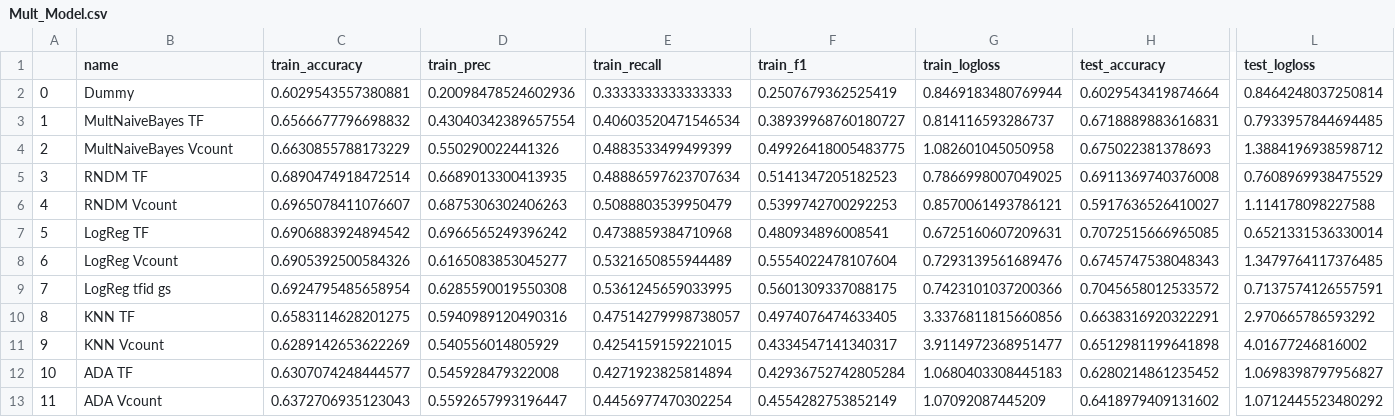
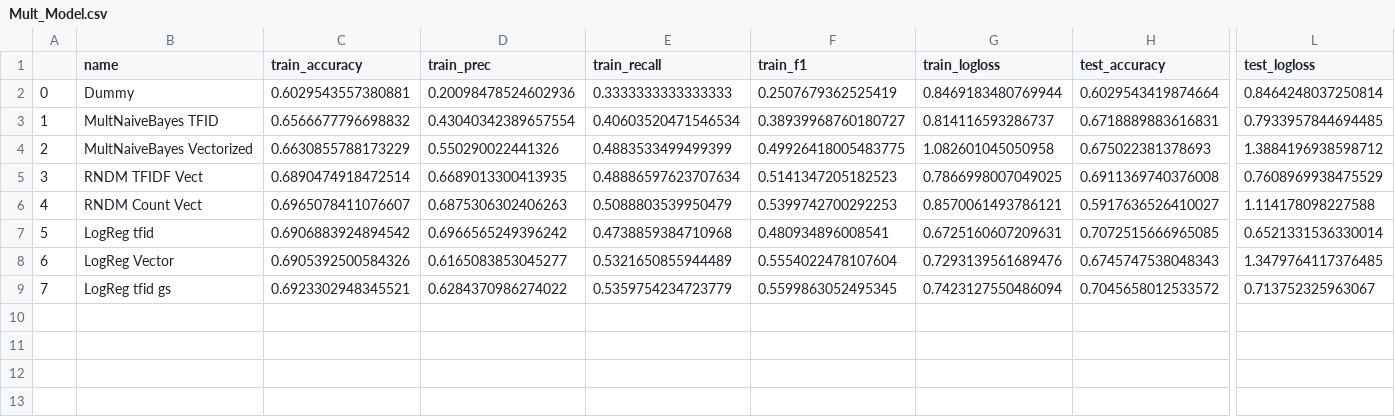
Before and after one commit to dvdhartsman/NLP-Sentiment-Analysis, a CSV file: Data/Mult_Model.csv, drawn as a sheet; only a part is shown, gaps mark what is left out; rows hold the shown columns only; the diff names each change by its address in the sheet, - before the commit and + after, or states it on an @@ line.

Commit message:
Add files via upload

```diff
--- a/Data/Mult_Model.csv
+++ b/Data/Mult_Model.csv
-B3 (name): MultNaiveBayes TF
+B3 (name): MultNaiveBayes TFID
-B4 (name): MultNaiveBayes Vcount
+B4 (name): MultNaiveBayes Vectorized
-B5 (name): RNDM TF
+B5 (name): RNDM TFIDF Vect
-B6 (name): RNDM Vcount
+B6 (name): RNDM Count Vect
-B7 (name): LogReg TF
+B7 (name): LogReg tfid
-B8 (name): LogReg Vcount
+B8 (name): LogReg Vector
-C9 (train_accuracy): 0.6924795485658954
+C9 (train_accuracy): 0.6923302948345521
-D9 (train_prec): 0.6285590019550308
+D9 (train_prec): 0.6284370986274022
-E9 (train_recall): 0.5361245659033995
+E9 (train_recall): 0.5359754234723779
-F9 (train_f1): 0.5601309337088175
+F9 (train_f1): 0.5599863052495345
-G9 (train_logloss): 0.7423101037200366
+G9 (train_logloss): 0.7423127550486094
-L9 (test_logloss): 0.7137574126557591
+L9 (test_logloss): 0.713752325963067
-row 10: 8 | KNN TF | 0.6583114628201275 | 0.5940989120490316 | 0.47514279998738057 | 0.4974076474633405 | 3.3376811815660856 | 0.6638316920322291 | 2.970665786593292
-row 11: 9 | KNN Vcount | 0.6289142653622269 | 0.540556014805929 | 0.4254159159221015 | 0.4334547141340317 | 3.9114972368951477 | 0.6512981199641898 | 4.01677246816002
-row 12: 10 | ADA TF | 0.6307074248444577 | 0.545928479322008 | 0.4271923825814894 | 0.42936752742805284 | 1.0680403308445183 | 0.6280214861235452 | 1.0698398797956827
-row 13: 11 | ADA Vcount | 0.6372706935123043 | 0.5592657993196447 | 0.4456977470302254 | 0.4554282753852149 | 1.07092087445209 | 0.6418979409131602 | 1.0712445523480292
```
